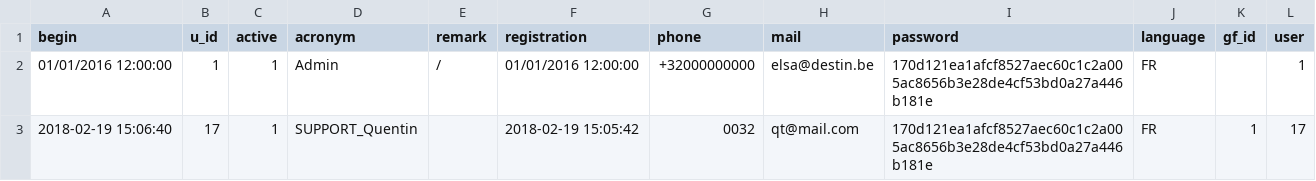
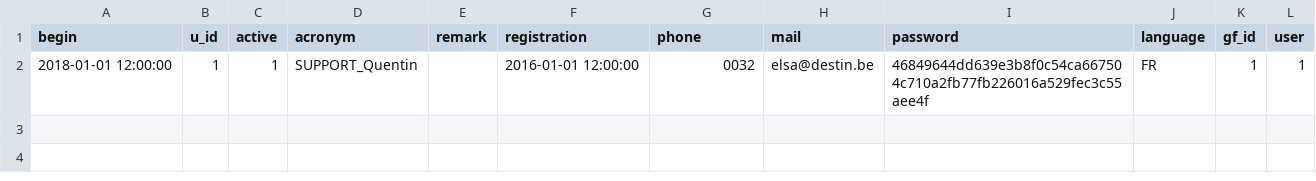
Before and after one commit to AKUINO/ELSA, a CSV file: ELSA/csv/default/U.csv, drawn as a sheet.

Commit message:
Fixed first user creation

```diff
--- a/ELSA/csv/default/U.csv
+++ b/ELSA/csv/default/U.csv
@@ -1,3 +1,2 @@
 begin	u_id	active	acronym	remark	registration	phone	mail	password	language	gf_id	user
-01/01/2016 12:00:00	1	1	Admin	/	01/01/2016 12:00:00	+32000000000	elsa@destin.be	170d121ea1afcf8527aec60c1c2a005ac8656b3e28de4cf53bd0a27a446b181e	FR		1
-2018-02-19 15:06:40	17	1	SUPPORT_Quentin		2018-02-19 15:05:42	0032	qt@mail.com	170d121ea1afcf8527aec60c1c2a005ac8656b3e28de4cf53bd0a27a446b181e	FR	1	17
+2018-01-01 12:00:00	1	1	SUPPORT_Quentin		2016-01-01 12:00:00	0032	elsa@destin.be	46849644dd639e3b8f0c54ca667504c710a2fb77fb226016a529fec3c55aee4f	FR	1	1
```
Also changed, not shown: 2 other files.
